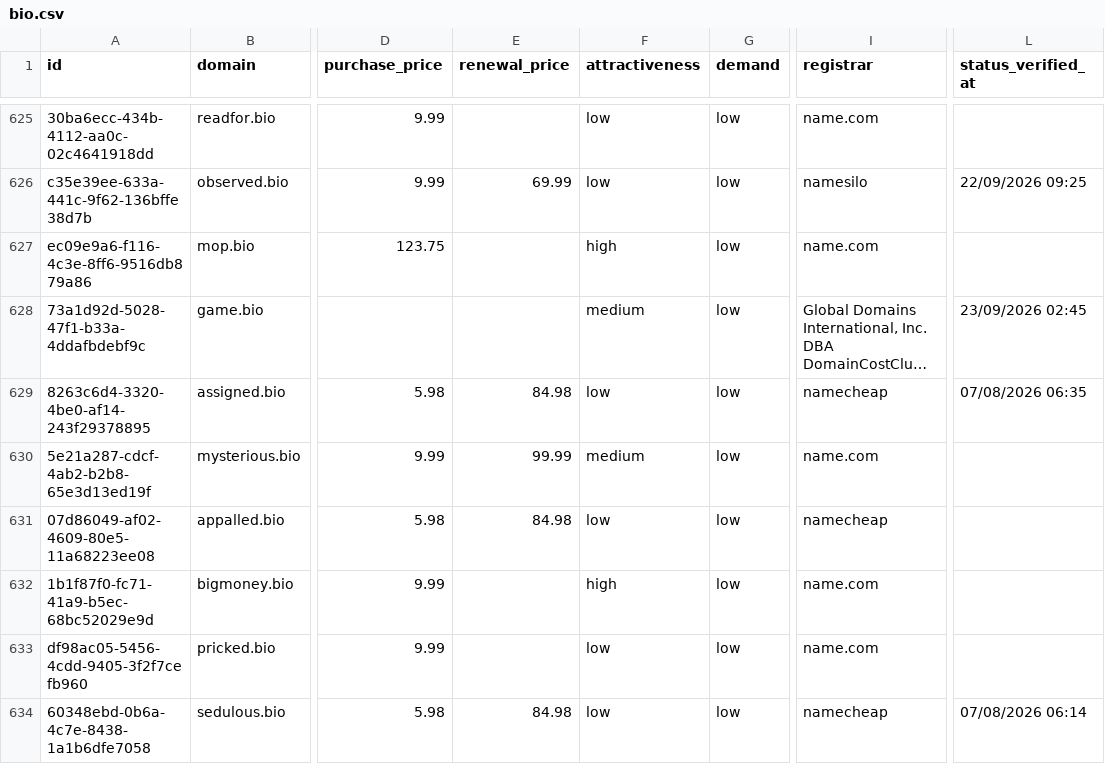
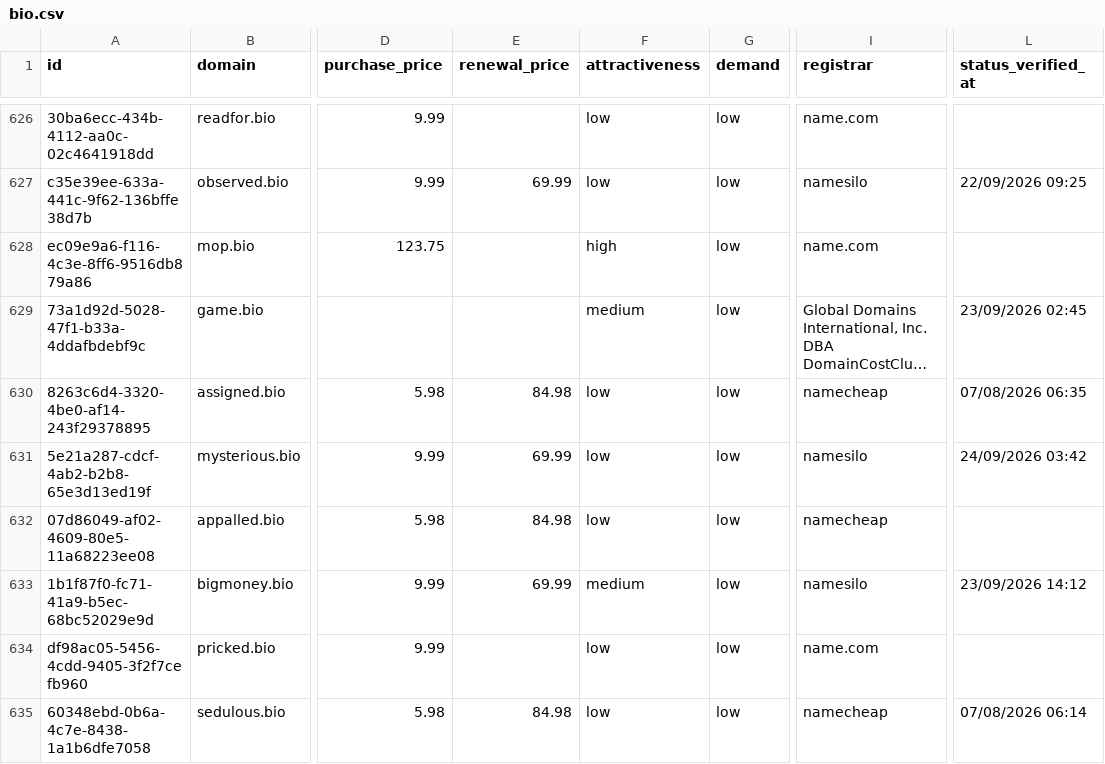
Before and after one commit to UniqueDomains/bio-oneword-domains, a CSV file: bio.csv, drawn as a sheet; only a part is shown, gaps mark what is left out; long unchanged cells end in …; addresses are those after the commit; the diff covers the shown part only; the diff names each change by its address in the sheet, - before the commit and + after, or states it on an @@ line.

Commit message:
Domains update

```diff
--- a/bio.csv
+++ b/bio.csv
-E631 (renewal_price): 99.99
+E631 (renewal_price): 69.99
-F631 (attractiveness): medium
+F631 (attractiveness): low
-I631 (registrar): name.com
+I631 (registrar): namesilo
-L631 (status_verified_at): (empty)
+L631 (status_verified_at): 24/09/2026 03:42
-E633 (renewal_price): (empty)
+E633 (renewal_price): 69.99
-F633 (attractiveness): high
+F633 (attractiveness): medium
-I633 (registrar): name.com
+I633 (registrar): namesilo
-L633 (status_verified_at): (empty)
+L633 (status_verified_at): 23/09/2026 14:12
```
Also changed, not shown: 1 added row, 1 removed row and 87 edited cells elsewhere in this file, 4 other files.
